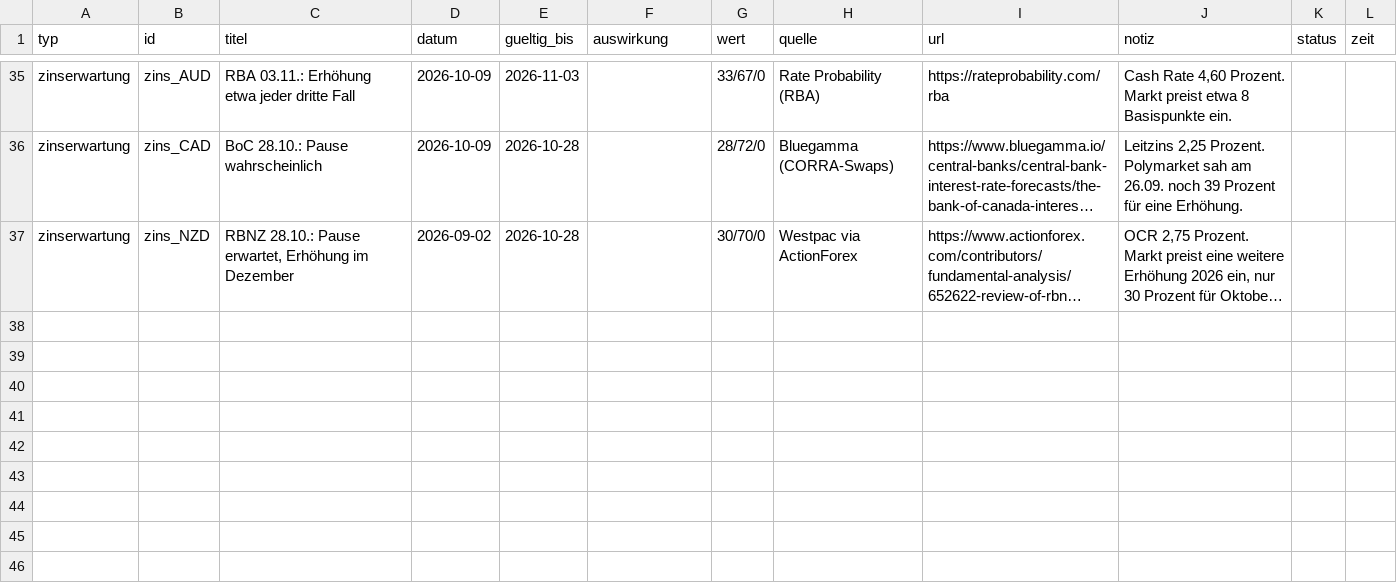
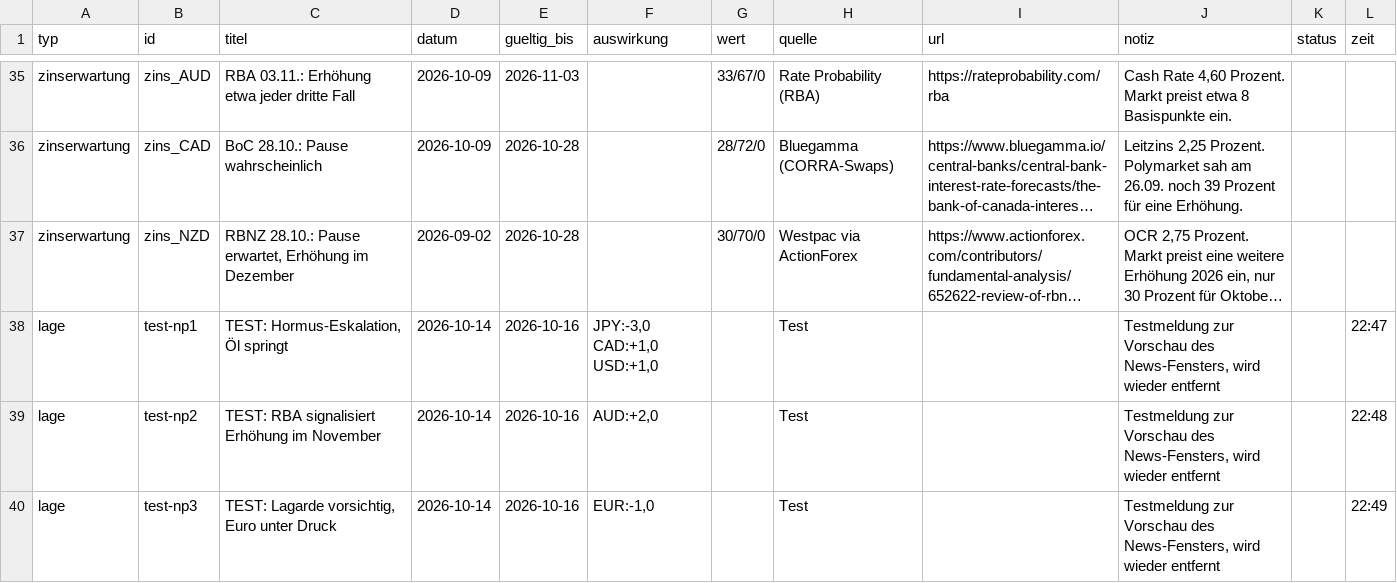
Before and after one commit to michelbrueck25-eng/journal-daten, a CSV file: lage.csv, drawn as a sheet; only a part is shown, gaps mark what is left out; long unchanged cells end in …; the diff names each change by its address in the sheet, - before the commit and + after, or states it on an @@ line.

```diff
--- a/lage.csv
+++ b/lage.csv
+row 38: lage | test-np1 | TEST: Hormus-Eskalation, Öl springt | 2026-10-14 | 2026-10-16 | JPY:-3,0 CAD:+1,0 USD:+1,0 |  | Test |  | Testmeldung zur Vorschau des News-Fensters, wird wieder entfernt |  | 22:47
+row 39: lage | test-np2 | TEST: RBA signalisiert Erhöhung im November | 2026-10-14 | 2026-10-16 | AUD:+2,0 |  | Test |  | Testmeldung zur Vorschau des News-Fensters, wird wieder entfernt |  | 22:48
+row 40: lage | test-np3 | TEST: Lagarde vorsichtig, Euro unter Druck | 2026-10-14 | 2026-10-16 | EUR:-1,0 |  | Test |  | Testmeldung zur Vorschau des News-Fensters, wird wieder entfernt |  | 22:49
```
Also changed, not shown: 1 other file.
